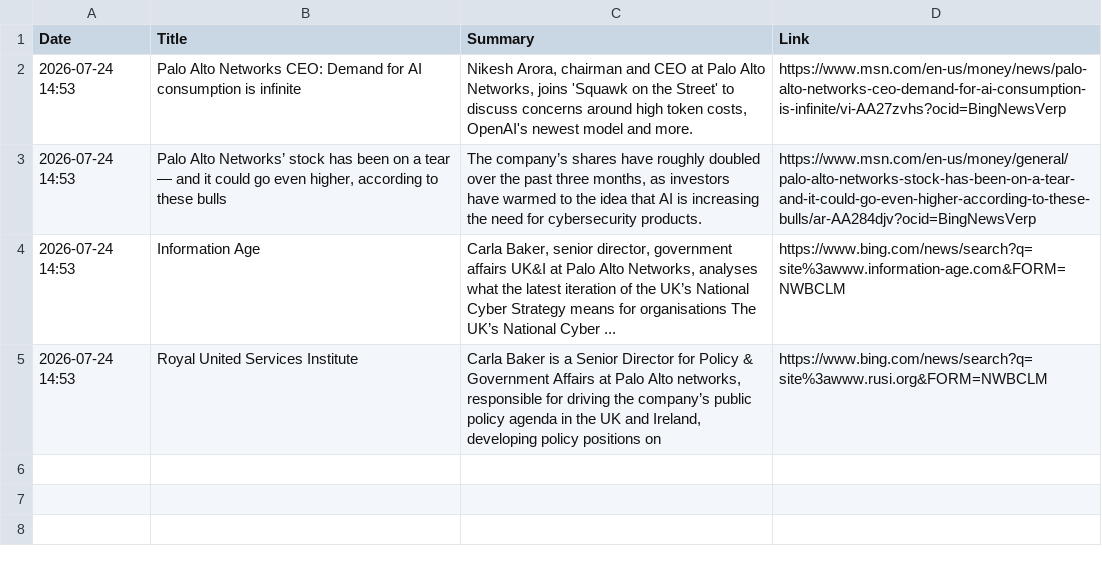
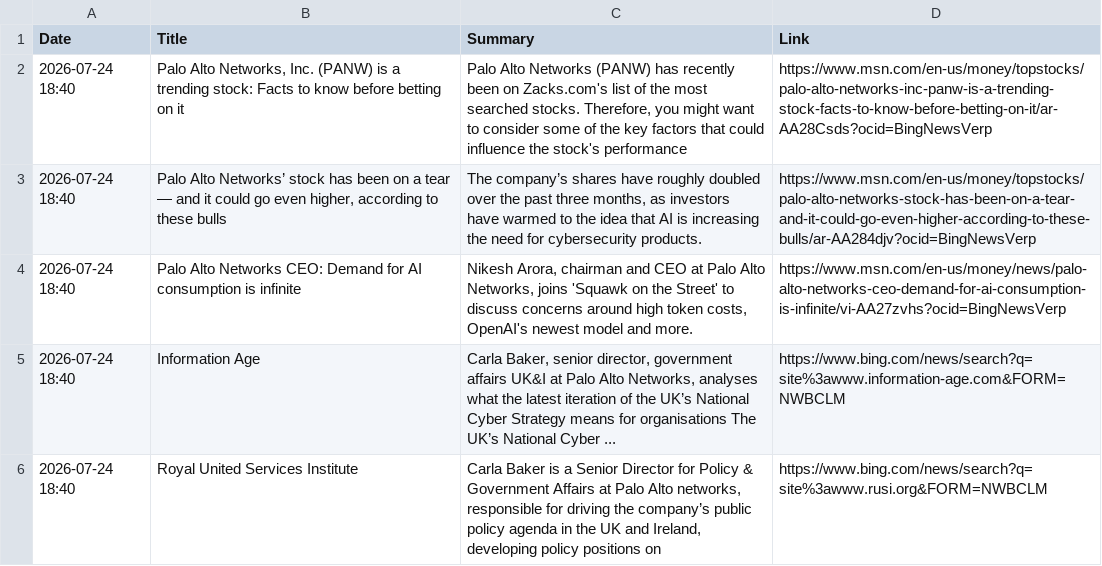
Before and after one commit to ashnaHPR/HPRxPANW-UK-tracker, a CSV file: summaries/weekly/summary.csv, drawn as a sheet.

```diff
--- a/summaries/weekly/summary.csv
+++ b/summaries/weekly/summary.csv
@@ -1,5 +1,6 @@
 Date,Title,Summary,Link
-2026-07-24 14:53,Palo Alto Networks CEO: Demand for AI consumption is infinite,"Nikesh Arora, chairman and CEO at Palo Alto Networks, joins 'Squawk on the Street' to discuss concerns around high token costs, OpenAI's newest model and more.",https://www.msn.com/en-us/money/news/palo-alto-networks-ceo-demand-for-ai-consumption-is-infinite/vi-AA27zvhs?ocid=BingNewsVerp
-2026-07-24 14:53,"Palo Alto Networks’ stock has been on a tear — and it could go even higher, according to these bulls","The company’s shares have roughly doubled over the past three months, as investors have warmed to the idea that AI is increasing the need for cybersecurity products.",https://www.msn.com/en-us/money/general/palo-alto-networks-stock-has-been-on-a-tear-and-it-could-go-even-higher-according-to-these-bulls/ar-AA284djv?ocid=BingNewsVerp
-2026-07-24 14:53,Information Age,"Carla Baker, senior director, government affairs UK&I at Palo Alto Networks, analyses what the latest iteration of the UK’s National Cyber Strategy means for organisations The UK’s National Cyber ...",https://www.bing.com/news/search?q=site%3awww.information-age.com&FORM=NWBCLM
-2026-07-24 14:53,Royal United Services Institute,"Carla Baker is a Senior Director for Policy & Government Affairs at Palo Alto networks, responsible for driving the company’s public policy agenda in the UK and Ireland, developing policy positions on",https://www.bing.com/news/search?q=site%3awww.rusi.org&FORM=NWBCLM
+2026-07-24 18:40,"Palo Alto Networks, Inc. (PANW) is a trending stock: Facts to know before betting on it","Palo Alto Networks (PANW) has recently been on Zacks.com's list of the most searched stocks. Therefore, you might want to consider some of the key factors that could influence the stock's performance",https://www.msn.com/en-us/money/topstocks/palo-alto-networks-inc-panw-is-a-trending-stock-facts-to-know-before-betting-on-it/ar-AA28Csds?ocid=BingNewsVerp
+2026-07-24 18:40,"Palo Alto Networks’ stock has been on a tear — and it could go even higher, according to these bulls","The company’s shares have roughly doubled over the past three months, as investors have warmed to the idea that AI is increasing the need for cybersecurity products.",https://www.msn.com/en-us/money/topstocks/palo-alto-networks-stock-has-been-on-a-tear-and-it-could-go-even-higher-according-to-these-bulls/ar-AA284djv?ocid=BingNewsVerp
+2026-07-24 18:40,Palo Alto Networks CEO: Demand for AI consumption is infinite,"Nikesh Arora, chairman and CEO at Palo Alto Networks, joins 'Squawk on the Street' to discuss concerns around high token costs, OpenAI's newest model and more.",https://www.msn.com/en-us/money/news/palo-alto-networks-ceo-demand-for-ai-consumption-is-infinite/vi-AA27zvhs?ocid=BingNewsVerp
+2026-07-24 18:40,Information Age,"Carla Baker, senior director, government affairs UK&I at Palo Alto Networks, analyses what the latest iteration of the UK’s National Cyber Strategy means for organisations The UK’s National Cyber ...",https://www.bing.com/news/search?q=site%3awww.information-age.com&FORM=NWBCLM
+2026-07-24 18:40,Royal United Services Institute,"Carla Baker is a Senior Director for Policy & Government Affairs at Palo Alto networks, responsible for driving the company’s public policy agenda in the UK and Ireland, developing policy positions on",https://www.bing.com/news/search?q=site%3awww.rusi.org&FORM=NWBCLM
```
Also changed, not shown: summaries/monthly/2026/07.csv, 1 other file.
